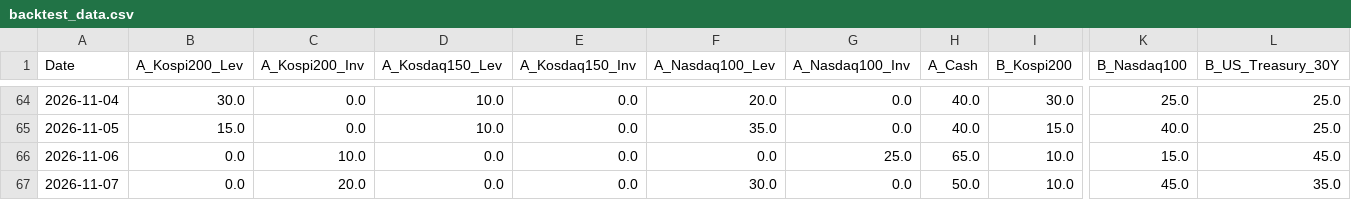
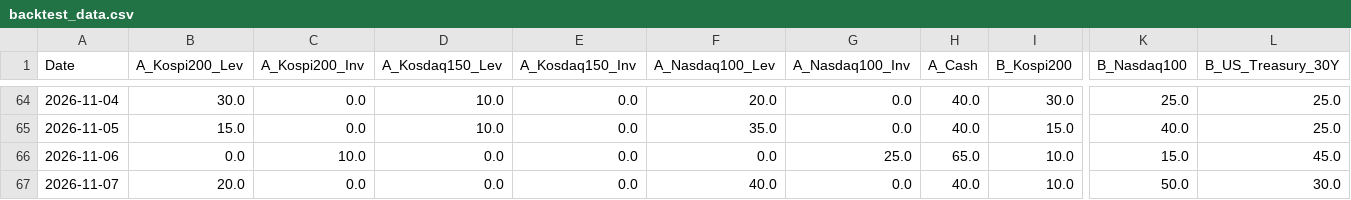
Before and after one commit to lkj9980/quant-dashboard, a CSV file: data/backtest_data.csv, drawn as a sheet; only a part is shown, gaps mark what is left out; the diff names each change by its address in the sheet, - before the commit and + after, or states it on an @@ line.

```diff
--- a/data/backtest_data.csv
+++ b/data/backtest_data.csv
-B67 (A_Kospi200_Lev): 0.0
+B67 (A_Kospi200_Lev): 20.0
-C67 (A_Kospi200_Inv): 20.0
+C67 (A_Kospi200_Inv): 0.0
-F67 (A_Nasdaq100_Lev): 30.0
+F67 (A_Nasdaq100_Lev): 40.0
-H67 (A_Cash): 50.0
+H67 (A_Cash): 40.0
-K67 (B_Nasdaq100): 45.0
+K67 (B_Nasdaq100): 50.0
-L67 (B_US_Treasury_30Y): 35.0
+L67 (B_US_Treasury_30Y): 30.0
```
Also changed, not shown: data/quant_log.csv, 3 other files.
